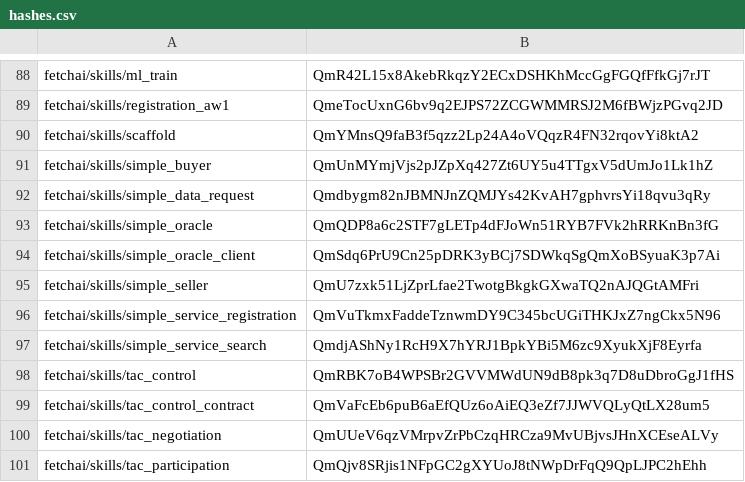
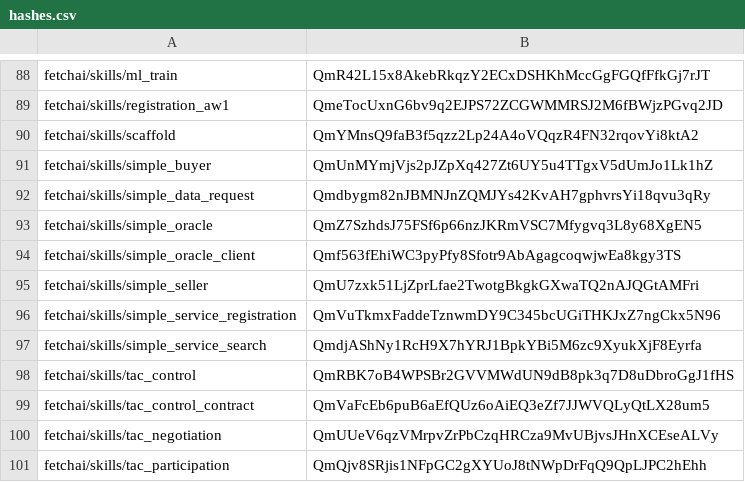
Before and after one commit to legendarydeveloper919/agents-aea, a CSV file: packages/hashes.csv, drawn as a sheet; only a part is shown, gaps mark what is left out.

```diff
--- a/packages/hashes.csv
+++ b/packages/hashes.csv
@@ -92,4 +92,4 @@ fetchai/skills/simple_buyer,QmUnMYmjVjs2pJZpXq427Zt6UY5u4TTgxV5dUmJo1Lk1hZ
 fetchai/skills/simple_data_request,Qmdbygm82nJBMNJnZQMJYs42KvAH7gphvrsYi18qvu3qRy
-fetchai/skills/simple_oracle,QmQDP8a6c2STF7gLETp4dFJoWn51RYB7FVk2hRRKnBn3fG
-fetchai/skills/simple_oracle_client,QmSdq6PrU9Cn25pDRK3yBCj7SDWkqSgQmXoBSyuaK3p7Ai
+fetchai/skills/simple_oracle,QmZ7SzhdsJ75FSf6p66nzJKRmVSC7Mfygvq3L8y68XgEN5
+fetchai/skills/simple_oracle_client,Qmf563fEhiWC3pyPfy8Sfotr9AbAgagcoqwjwEa8kgy3TS
 fetchai/skills/simple_seller,QmU7zxk51LjZprLfae2TwotgBkgkGXwaTQ2nAJQGtAMFri
```
Also changed, not shown: 5 other files.
